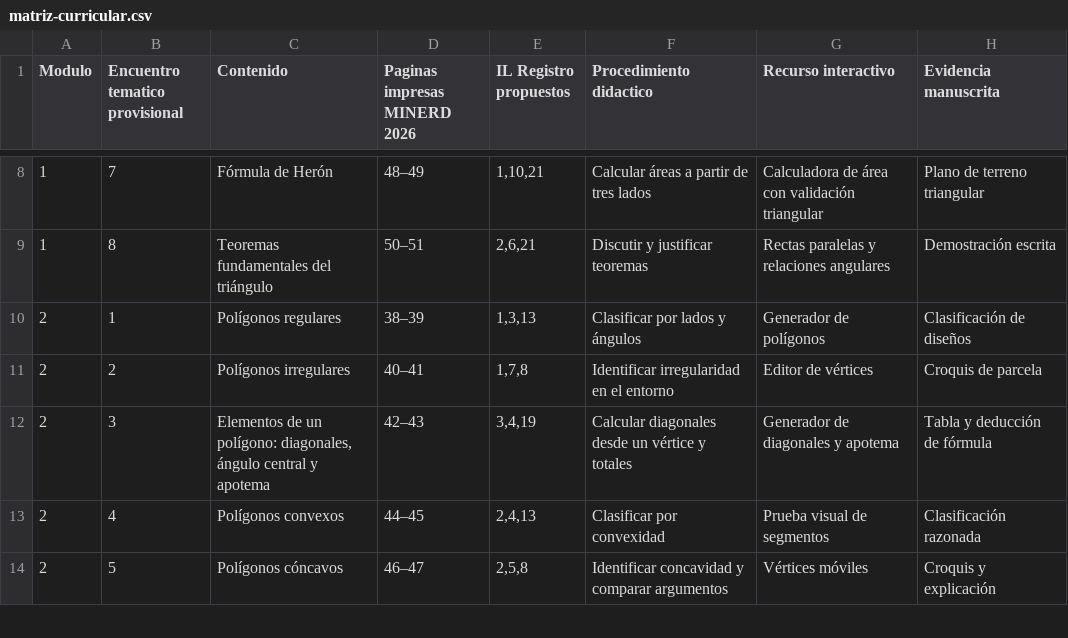
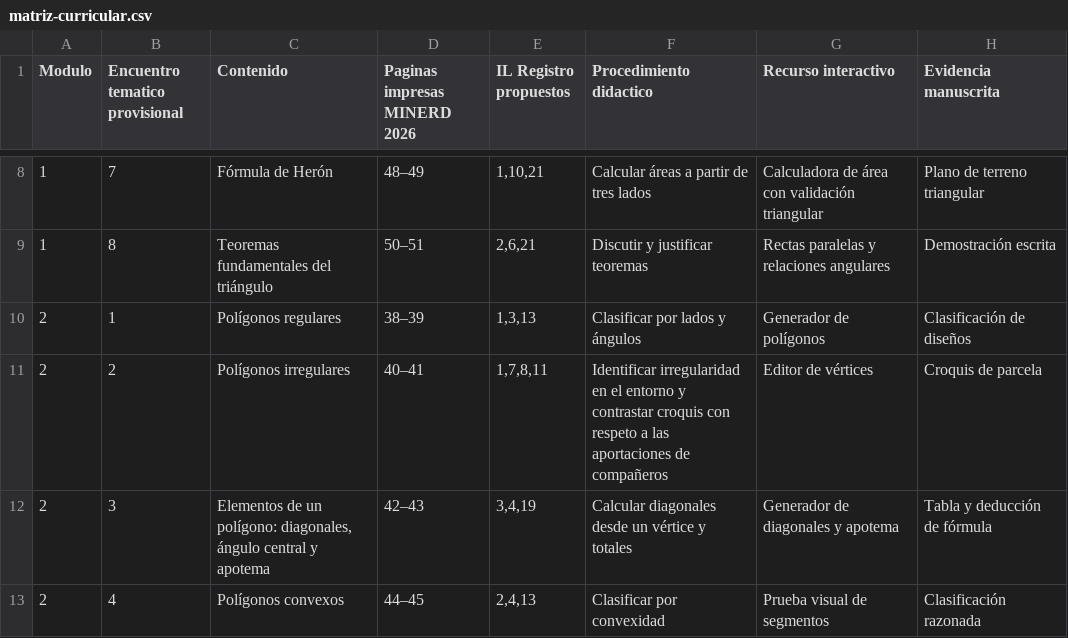
Before and after one commit to ezequiel-cdo/aula-qr, a CSV file: matematica-epja-4to/curriculo/matriz-curricular.csv, drawn as a sheet; only a part is shown, gaps mark what is left out; the shorter side is filled out with more unchanged rows.

Commit message:
Include collaborative citizenship indicator in polygon fieldwork

```diff
--- a/matematica-epja-4to/curriculo/matriz-curricular.csv
+++ b/matematica-epja-4to/curriculo/matriz-curricular.csv
@@ -10,3 +10,3 @@
 "2","1","Polígonos regulares","38–39","1,3,13","Clasificar por lados y ángulos","Generador de polígonos","Clasificación de diseños"
-"2","2","Polígonos irregulares","40–41","1,7,8","Identificar irregularidad en el entorno","Editor de vértices","Croquis de parcela"
+"2","2","Polígonos irregulares","40–41","1,7,8,11","Identificar irregularidad en el entorno y contrastar croquis con respeto a las aportaciones de compañeros","Editor de vértices","Croquis de parcela"
 "2","3","Elementos de un polígono: diagonales, ángulo central y apotema","42–43","3,4,19","Calcular diagonales desde un vértice y totales","Generador de diagonales y apotema","Tabla y deducción de fórmula"
```
